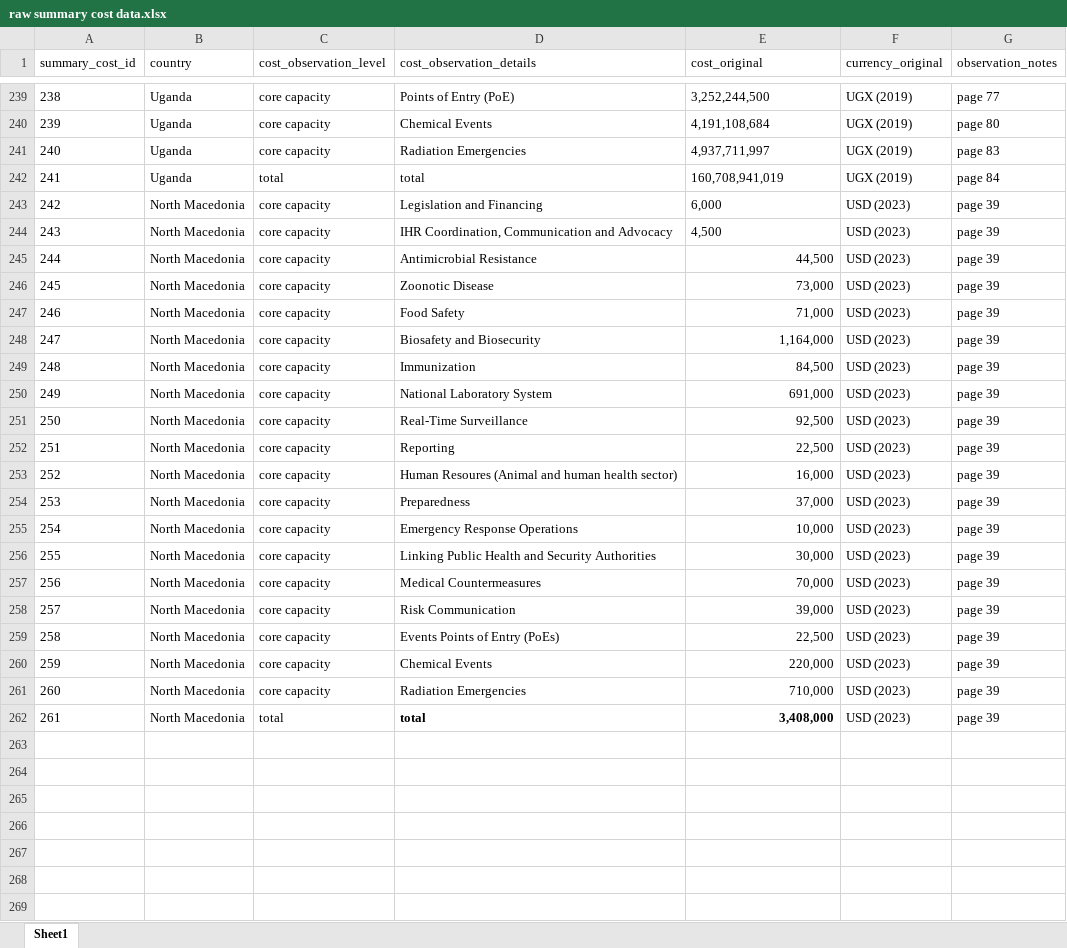
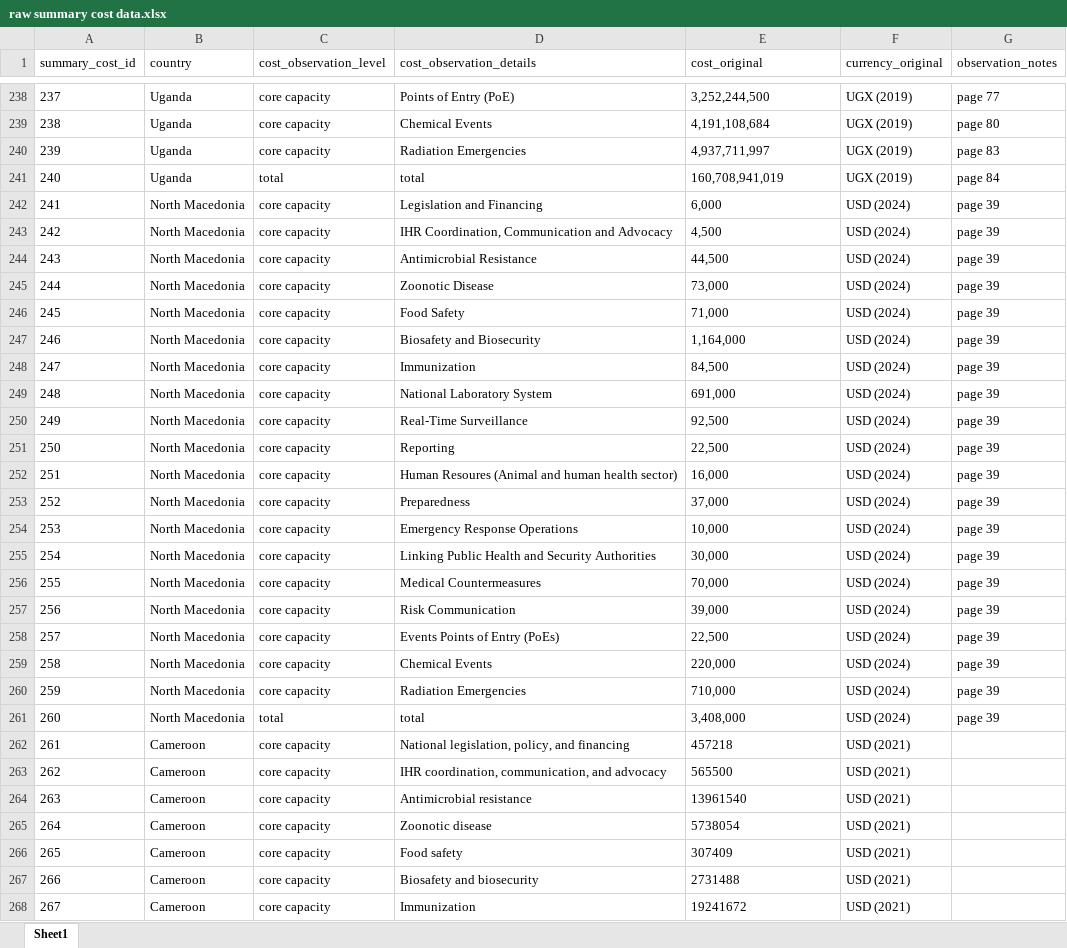
Before and after one commit to cghss/costed-NAPHS, an Excel workbook: data/raw/raw summary cost data.xlsx, sheet Sheet1, drawn as a sheet; only a part is shown, gaps mark what is left out; values as stored, in another font and other column widths than the file's, no borders; addresses are those after the commit; the diff covers the shown part only; the diff names each change by its address in the sheet, - before the commit and + after, or states it on an @@ line.

```diff
--- a/data/raw/raw summary cost data.xlsx (sheet Sheet1)
+++ b/data/raw/raw summary cost data.xlsx (sheet Sheet1)
@@ column A (summary_cost_id) renumbered between rows 62 and 261 @@
-F242:F261 (currency_original): USD (2023)
+F242:F261 (currency_original): USD (2024)
-E244:E261 alignment: right
+E244:E261 alignment: left
-D261:E261 bold: on
+D261:E261 bold: off
+row 262: 261 | Cameroon | core capacity | National legislation, policy, and financing | 457218 | USD (2021)
+row 263: 262 | Cameroon | core capacity | IHR coordination, communication, and advocacy | 565500 | USD (2021)
+row 264: 263 | Cameroon | core capacity | Antimicrobial resistance | 13961540 | USD (2021)
+row 265: 264 | Cameroon | core capacity | Zoonotic disease | 5738054 | USD (2021)
+row 266: 265 | Cameroon | core capacity | Food safety | 307409 | USD (2021)
+row 267: 266 | Cameroon | core capacity | Biosafety and biosecurity | 2731488 | USD (2021)
+row 268: 267 | Cameroon | core capacity | Immunization | 19241672 | USD (2021)
```
Also changed, not shown: 13 added rows and 1 removed row elsewhere in this sheet, data/clean/Data Dictionary.xlsx, data/clean/line item data.xlsx, 12 other files.
